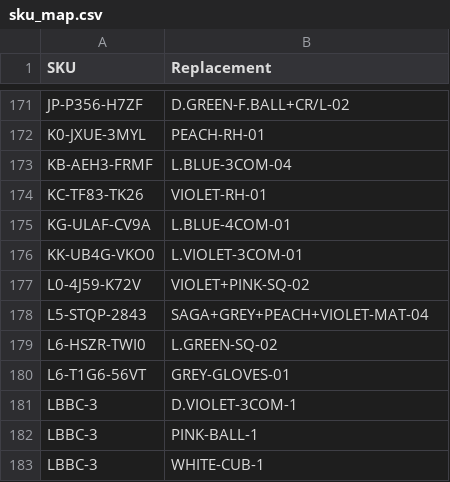
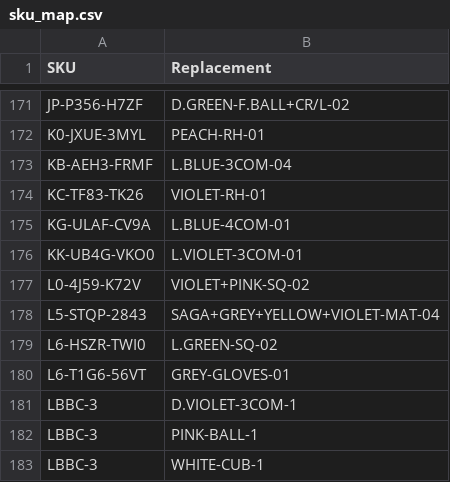
Before and after one commit to abhixartist-ai/Audit, a CSV file: sku_map.csv, drawn as a sheet; only a part is shown, gaps mark what is left out.

Commit message:
Update sku_map.csv

```diff
--- a/sku_map.csv
+++ b/sku_map.csv
@@ -177,3 +177,3 @@ KK-UB4G-VKO0,L.VIOLET-3COM-01
 L0-4J59-K72V,VIOLET+PINK-SQ-02
-L5-STQP-2843,SAGA+GREY+PEACH+VIOLET-MAT-04
+L5-STQP-2843,SAGA+GREY+YELLOW+VIOLET-MAT-04
 L6-HSZR-TWI0,L.GREEN-SQ-02
```
